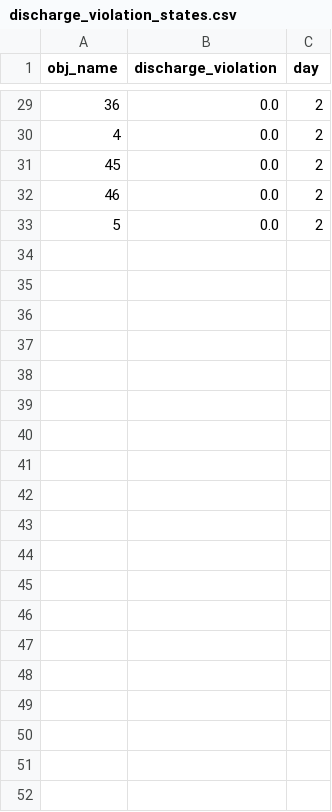
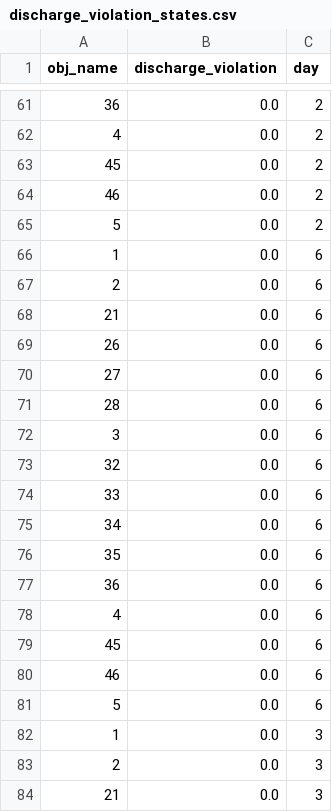
Before and after one commit to kravitsjacob/mocot, a CSV file: analysis/io/outputs/states/discharge_violation_states.csv, drawn as a sheet; only a part is shown, gaps mark what is left out; the diff covers the shown part only.

```diff
--- a/analysis/io/outputs/states/discharge_violation_states.csv
+++ b/analysis/io/outputs/states/discharge_violation_states.csv
@@ -33 +65,20 @@ obj_name,discharge_violation,day
 5,0.0,2
+1,0.0,6
+2,0.0,6
+21,0.0,6
+26,0.0,6
+27,0.0,6
+28,0.0,6
+3,0.0,6
+32,0.0,6
+33,0.0,6
+34,0.0,6
+35,0.0,6
+36,0.0,6
+4,0.0,6
+45,0.0,6
+46,0.0,6
+5,0.0,6
+1,0.0,3
+2,0.0,3
+21,0.0,3
```
Also changed, not shown: 45 added rows elsewhere in this file, analysis/io/outputs/objectives/objectives.csv, 4 other files.
